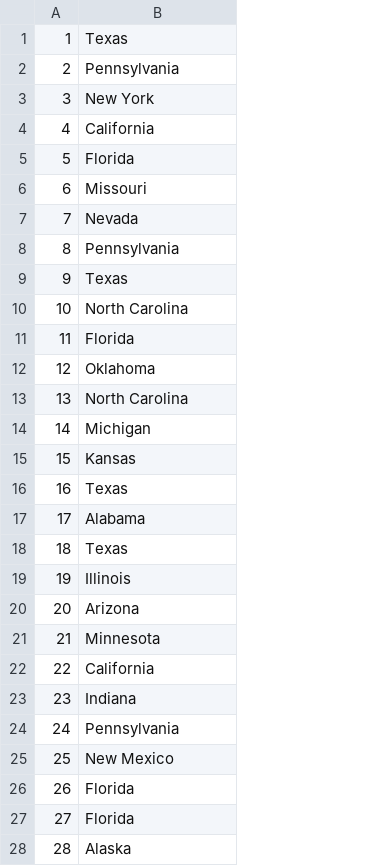
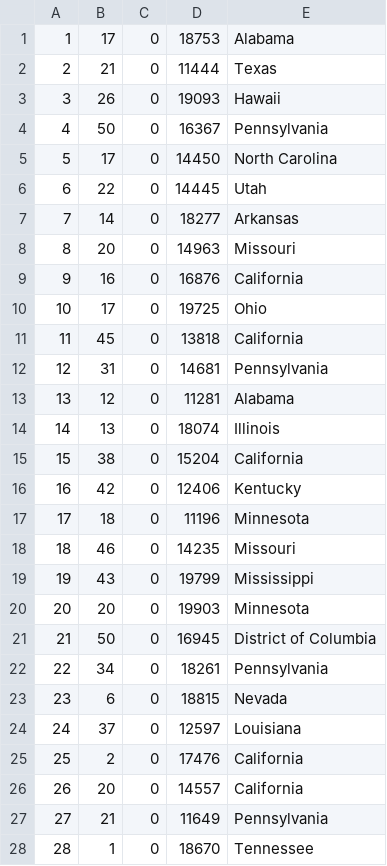
Before and after one commit to Pedrag1234/FEUP_AIAD, a CSV file: TP1/docs/Stores.csv, drawn as a sheet; only a part is shown; addresses are those after the commit; the diff covers the shown part only; the diff names each change by its address in the sheet, - before the commit and + after, or states it on an @@ line.

```diff
--- a/TP1/docs/Stores.csv
+++ b/TP1/docs/Stores.csv
+column B, rows 1-28: 17 | 21 | 26 | 50 | 17 | 22 | 14 | 20 | 16 | 17 | 45 | 31 | 12 | 13 | 38 | 42 | 18 | 46 | 43 | 20 | 50 | 34 | 6 | 37 | 2 | 20 | 21 | 1
+column C, rows 1-28: all 0
+column D, rows 1-28: 18753 | 11444 | 19093 | 16367 | 14450 | 14445 | 18277 | 14963 | 16876 | 19725 | 13818 | 14681 | 11281 | 18074 | 15204 | 12406 | 11196 | 14235 | 19799 | 19903 | 16945 | 18261 | 18815 | 12597 | 17476 | 14557 | 11649 | 18670
-E1: Texas
+E1: Alabama
-E2: Pennsylvania
+E2: Texas
-E3: New York
+E3: Hawaii
-E4: California
+E4: Pennsylvania
-E5: Florida
+E5: North Carolina
-E6: Missouri
+E6: Utah
-E7: Nevada
+E7: Arkansas
-E8: Pennsylvania
+E8: Missouri
-E9: Texas
+E9: California
-E10: North Carolina
+E10: Ohio
-E11: Florida
+E11: California
-E12: Oklahoma
+E12: Pennsylvania
-E13: North Carolina
+E13: Alabama
-E14: Michigan
+E14: Illinois
-E15: Kansas
+E15: California
-E16: Texas
+E16: Kentucky
-E17: Alabama
+E17: Minnesota
-E18: Texas
+E18: Missouri
-E19: Illinois
+E19: Mississippi
-E20: Arizona
+E20: Minnesota
-E21: Minnesota
+E21: District of Columbia
-E22: California
+E22: Pennsylvania
-E23: Indiana
+E23: Nevada
-E24: Pennsylvania
+E24: Louisiana
-E25: New Mexico
+E25: California
-E26: Florida
+E26: California
-E27: Florida
+E27: Pennsylvania
-E28: Alaska
+E28: Tennessee
```
Also changed, not shown: 71 edited cells elsewhere in this file, 2 other files.
